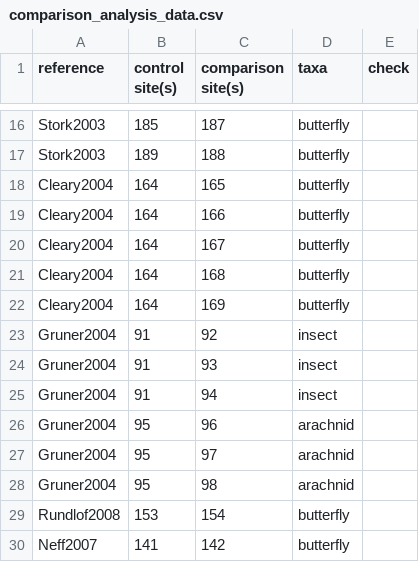
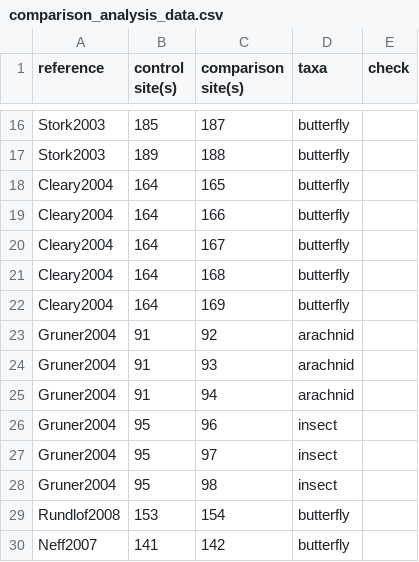
Before and after one commit to weecology/experimental-rads, a CSV file: comparison_analysis_data.csv, drawn as a sheet; only a part is shown, gaps mark what is left out.

```diff
--- a/comparison_analysis_data.csv
+++ b/comparison_analysis_data.csv
@@ -22,8 +22,8 @@ Cleary2004,164,168,butterfly,
 Cleary2004,164,169,butterfly,
-Gruner2004,91,92,insect,
-Gruner2004,91,93,insect,
-Gruner2004,91,94,insect,
-Gruner2004,95,96,arachnid,
-Gruner2004,95,97,arachnid,
-Gruner2004,95,98,arachnid,
+Gruner2004,91,92,arachnid,
+Gruner2004,91,93,arachnid,
+Gruner2004,91,94,arachnid,
+Gruner2004,95,96,insect,
+Gruner2004,95,97,insect,
+Gruner2004,95,98,insect,
 Rundlof2008,153,154,butterfly,
```
Also changed, not shown: community_analysis_data.csv, experiments_analysis_data.csv, 2 other files.
